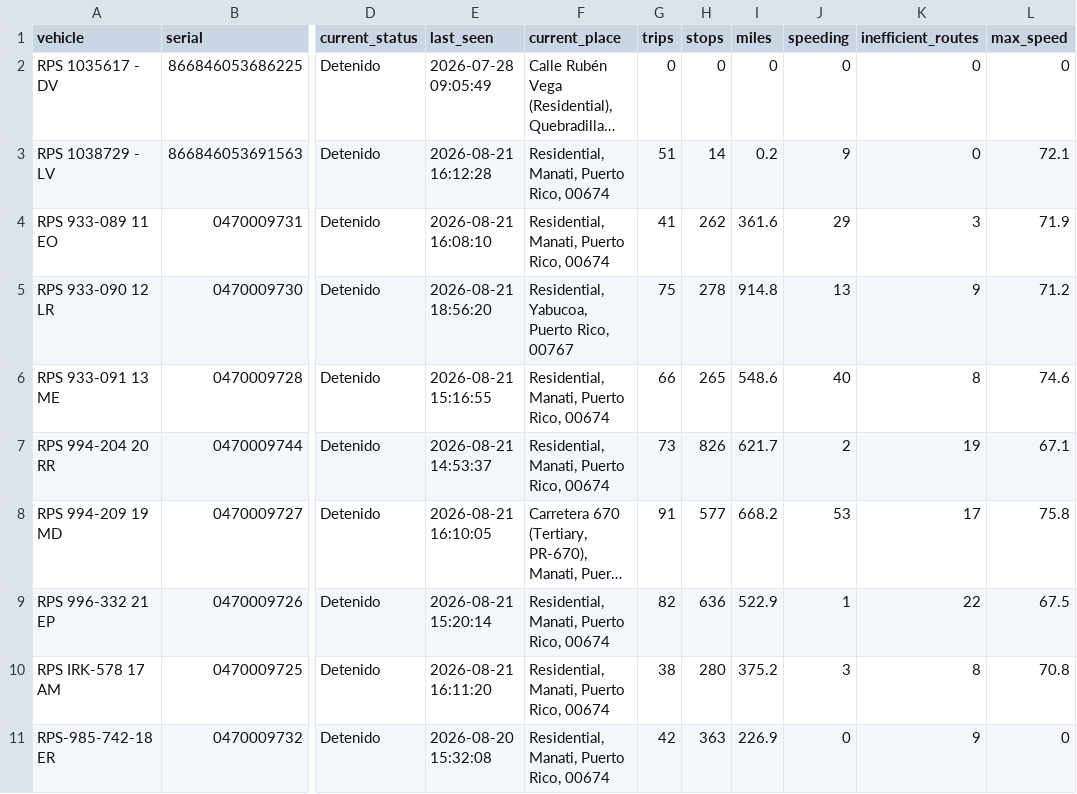
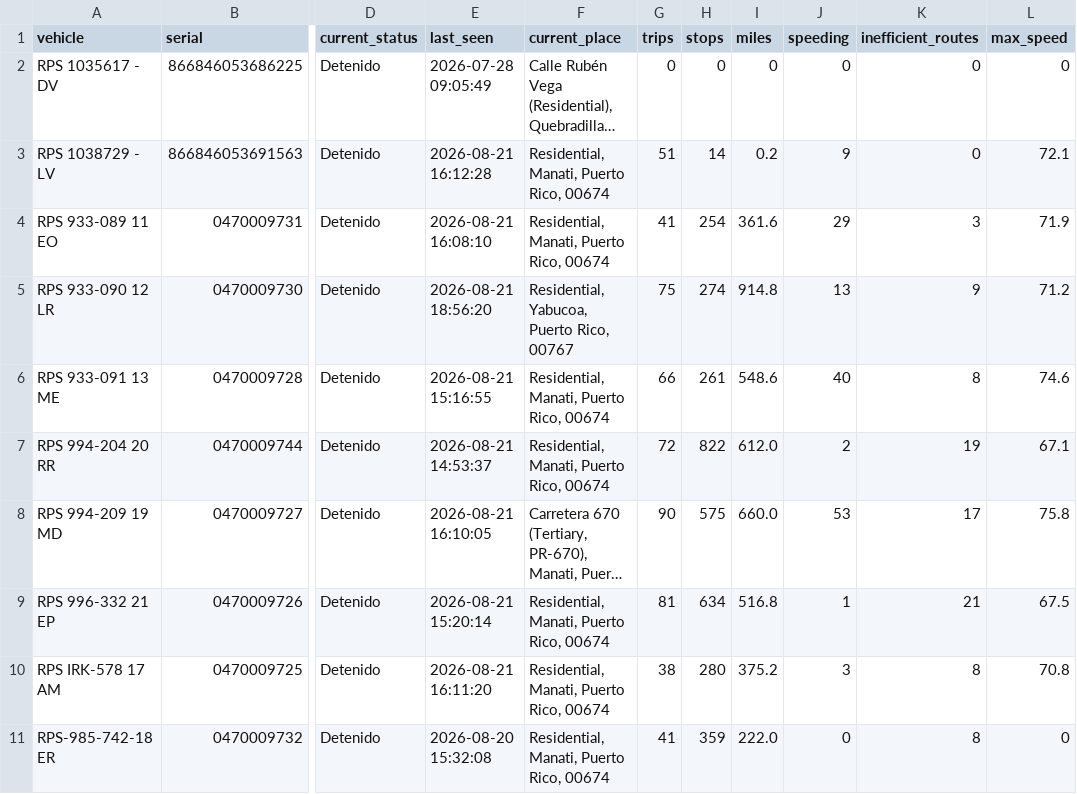
Before and after one commit to epac-hub/rps, a CSV file: dashboard_interactivo_resumen.csv, drawn as a sheet; only a part is shown, gaps mark what is left out; long unchanged cells end in …; the diff names each change by its address in the sheet, - before the commit and + after, or states it on an @@ line.

```diff
--- a/dashboard_interactivo_resumen.csv
+++ b/dashboard_interactivo_resumen.csv
-H4 (stops): 262
+H4 (stops): 254
-H5 (stops): 278
+H5 (stops): 274
-H6 (stops): 265
+H6 (stops): 261
-G7 (trips): 73
+G7 (trips): 72
-H7 (stops): 826
+H7 (stops): 822
-I7 (miles): 621.7
+I7 (miles): 612.0
-G8 (trips): 91
+G8 (trips): 90
-H8 (stops): 577
+H8 (stops): 575
-I8 (miles): 668.2
+I8 (miles): 660.0
-G9 (trips): 82
+G9 (trips): 81
-H9 (stops): 636
+H9 (stops): 634
-I9 (miles): 522.9
+I9 (miles): 516.8
-K9 (inefficient_routes): 22
+K9 (inefficient_routes): 21
-G11 (trips): 42
+G11 (trips): 41
-H11 (stops): 363
+H11 (stops): 359
-I11 (miles): 226.9
+I11 (miles): 222.0
-K11 (inefficient_routes): 9
+K11 (inefficient_routes): 8
```
Also changed, not shown: dashboard_interactivo_rutas.csv, 2 other files.
